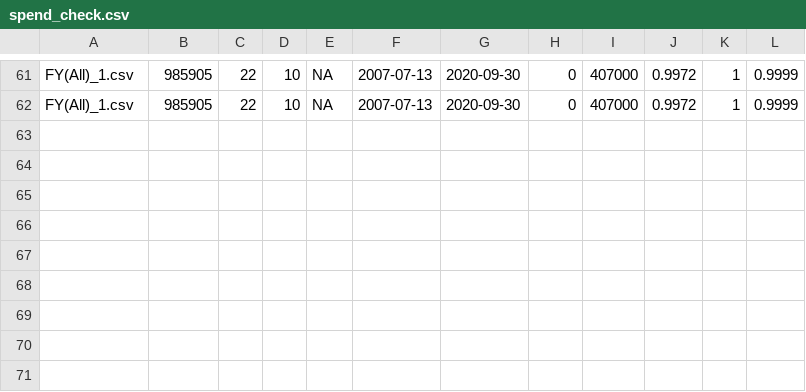
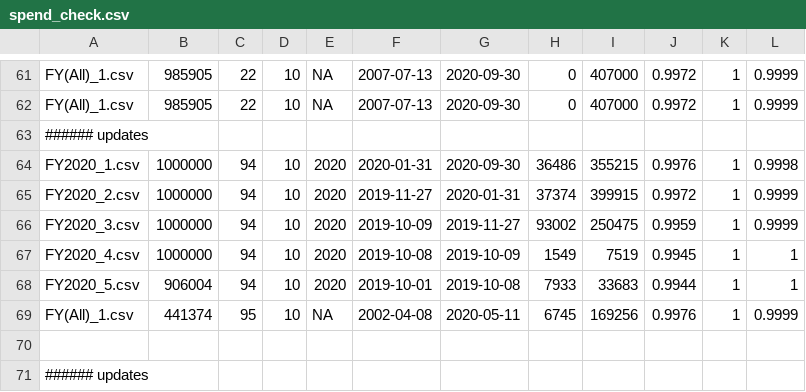
Before and after one commit to irworkshop/accountability_datacleaning, a CSV file: R_campfin/us/assist/spend_check.csv, drawn as a sheet; only a part is shown, gaps mark what is left out.

Commit message:
Update US fin assist

```diff
--- a/R_campfin/us/assist/spend_check.csv
+++ b/R_campfin/us/assist/spend_check.csv
@@ -62 +62,10 @@ FY(All)_1.csv,985905,22,10,NA,2007-07-13,2020-09-30,0,407000,0.9972,1,0.9999
 FY(All)_1.csv,985905,22,10,NA,2007-07-13,2020-09-30,0,407000,0.9972,1,0.9999
+###### updates
+FY2020_1.csv,1000000,94,10,2020,2020-01-31,2020-09-30,36486,355215,0.9976,1,0.9998
+FY2020_2.csv,1000000,94,10,2020,2019-11-27,2020-01-31,37374,399915,0.9972,1,0.9999
+FY2020_3.csv,1000000,94,10,2020,2019-10-09,2019-11-27,93002,250475,0.9959,1,0.9999
+FY2020_4.csv,1000000,94,10,2020,2019-10-08,2019-10-09,1549,7519,0.9945,1,1
+FY2020_5.csv,906004,94,10,2020,2019-10-01,2019-10-08,7933,33683,0.9944,1,1
+FY(All)_1.csv,441374,95,10,NA,2002-04-08,2020-05-11,6745,169256,0.9976,1,0.9999
+
+###### updates
```
Also changed, not shown: 3 other files.
